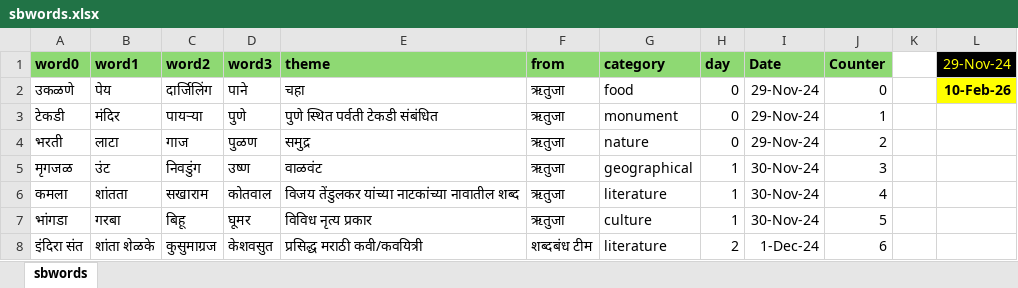
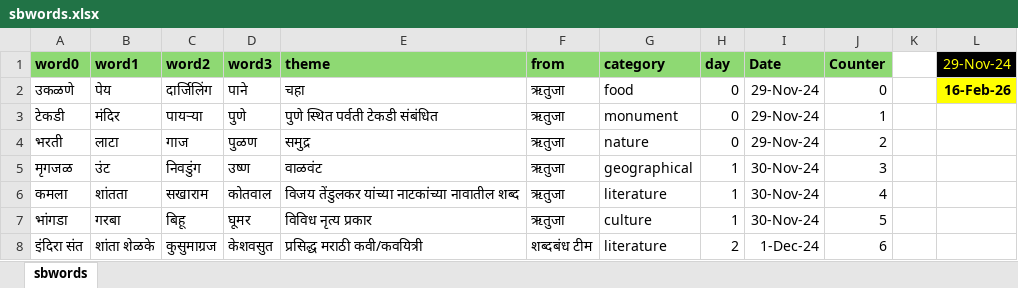
Before and after one commit to hrishinene/shabdakala, an Excel workbook: code/shabdakala/resource/sbwords.xlsx, sheet sbwords, drawn as a sheet; only a part is shown; values as stored, in another font and other column widths than the file's, no borders; conditional formats not drawn; the diff covers the shown part only; the diff names each change by its address in the sheet, - before the commit and + after, or states it on an @@ line.

```diff
--- a/code/shabdakala/resource/sbwords.xlsx (sheet sbwords)
+++ b/code/shabdakala/resource/sbwords.xlsx (sheet sbwords)
-L2 (29-Nov-24): 10-Feb-26
+L2 (29-Nov-24): 16-Feb-26
```
Also changed, not shown: 3 added rows and 32 removed rows elsewhere in this sheet, 1 other file.
